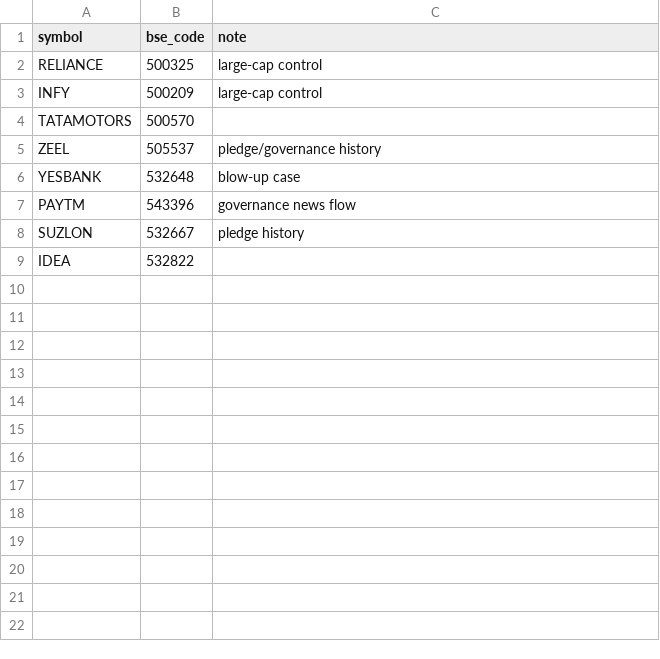
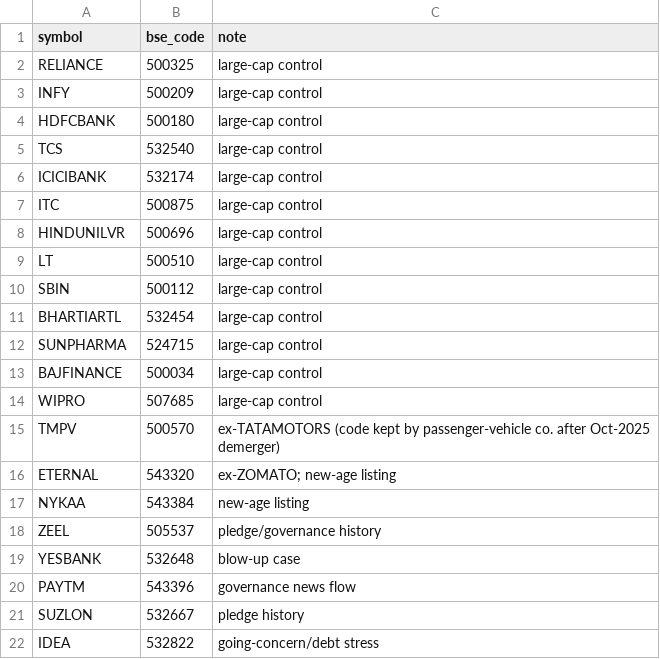
Before and after one commit to Palak8825/Filinglens, a CSV file: scripts/universe.csv, drawn as a sheet; only a part is shown; the diff covers the shown part only.

```diff
--- a/scripts/universe.csv
+++ b/scripts/universe.csv
@@ -3,3 +3,16 @@ RELIANCE,500325,large-cap control
 INFY,500209,large-cap control
-TATAMOTORS,500570,
+HDFCBANK,500180,large-cap control
+TCS,532540,large-cap control
+ICICIBANK,532174,large-cap control
+ITC,500875,large-cap control
+HINDUNILVR,500696,large-cap control
+LT,500510,large-cap control
+SBIN,500112,large-cap control
+BHARTIARTL,532454,large-cap control
+SUNPHARMA,524715,large-cap control
+BAJFINANCE,500034,large-cap control
+WIPRO,507685,large-cap control
+TMPV,500570,ex-TATAMOTORS (code kept by passenger-vehicle co. after Oct-2025 demerger)
+ETERNAL,543320,ex-ZOMATO; new-age listing
+NYKAA,543384,new-age listing
 ZEEL,505537,pledge/governance history
@@ -8,2 +21,2 @@ PAYTM,543396,governance news flow
 SUZLON,532667,pledge history
-IDEA,532822,
+IDEA,532822,going-concern/debt stress
```
Also changed, not shown: 23 added rows elsewhere in this file, 38 other files.
